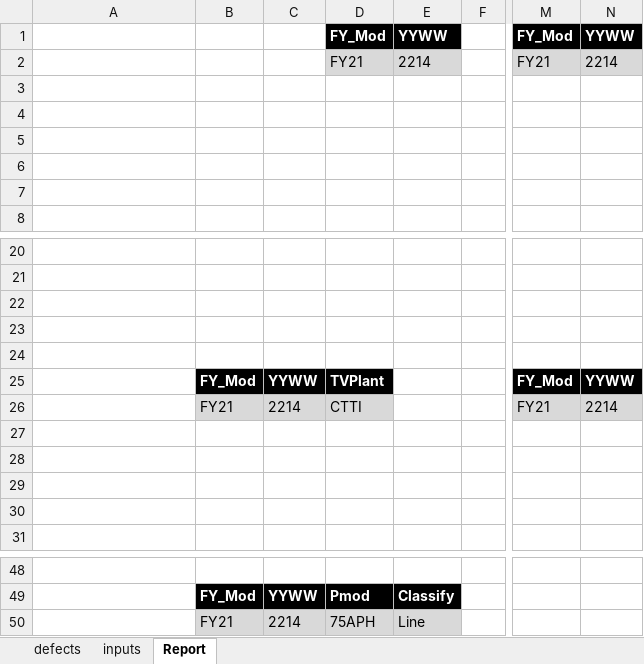
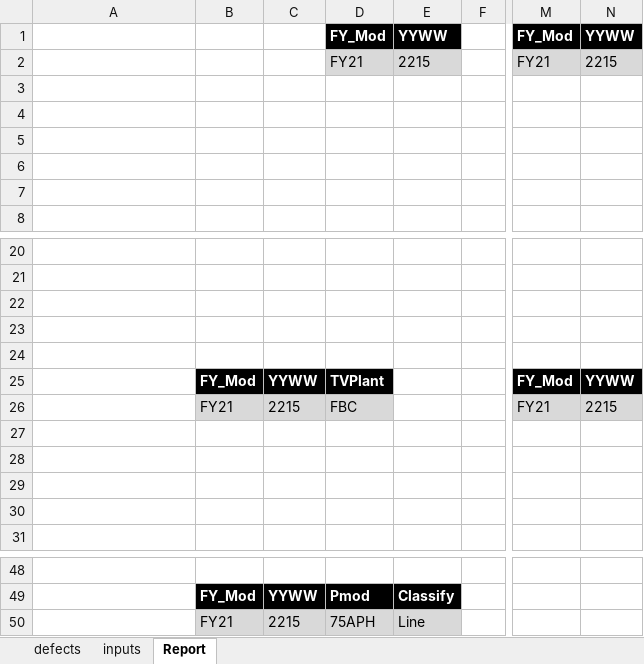
Before and after one commit to AuroraBoreas/pypj_sonic_pc, an Excel workbook: 20220107 WW_Pmod_SMLD_Control_System/reports/pmod_smld_viz_v0.12.xlsm, sheet Report, drawn as a sheet; only a part is shown, gaps mark what is left out; values as stored, in another font and other column widths than the file's, no borders; charts and pictures not drawn; the diff names each change by its address in the sheet, - before the commit and + after, or states it on an @@ line.

```diff
--- a/20220107 WW_Pmod_SMLD_Control_System/reports/pmod_smld_viz_v0.12.xlsm (sheet Report)
+++ b/20220107 WW_Pmod_SMLD_Control_System/reports/pmod_smld_viz_v0.12.xlsm (sheet Report)
-E2: 2214
+E2: 2215
-N2: 2214
+N2: 2215
-C26: 2214
+C26: 2215
-D26: CTTI
+D26: FBC
-N26: 2214
+N26: 2215
-C50: 2214
+C50: 2215
```
Also changed, not shown: sheet inputs, sheet defects, hidden cells, charts or pictures.
